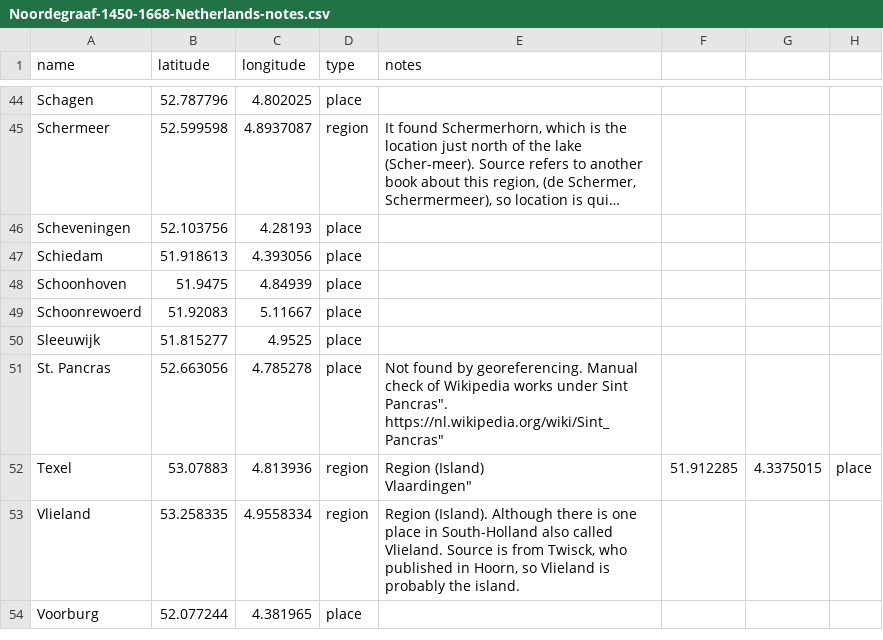
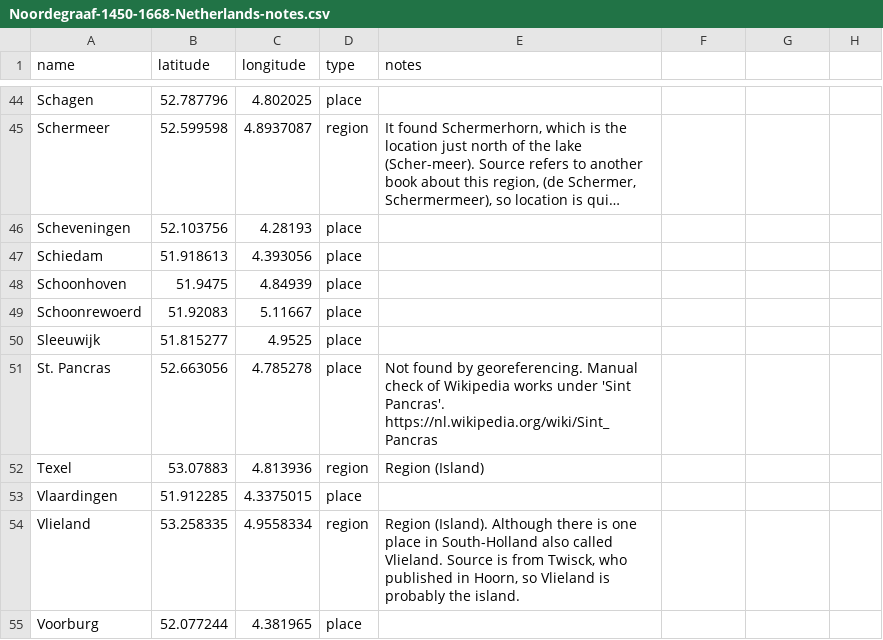
Before and after one commit to BorisVSchmid/HumanPlagueOutbreaks, a CSV file: Noordegraaf-1450-1668-Netherlands-notes.csv, drawn as a sheet; only a part is shown, gaps mark what is left out; long unchanged cells end in ….

Commit message:
replaced an escape char from a note, and added a missing double quote.

```diff
--- a/Noordegraaf-1450-1668-Netherlands-notes.csv
+++ b/Noordegraaf-1450-1668-Netherlands-notes.csv
@@ -50,5 +50,5 @@ name,latitude,longitude,type,notes
 "Sleeuwijk",51.815277,4.9525,place,
-"St. Pancras",52.663056,4.785278,place,"Not found by georeferencing. Manual check of Wikipedia works under "Sint Pancras". https://nl.wikipedia.org/wiki/Sint_Pancras"
-"Texel",53.07883,4.813936,region,"Region (Island)
-"Vlaardingen",51.912285,4.3375015,place,
+"St. Pancras",52.663056,4.785278,place,"Not found by georeferencing. Manual check of Wikipedia works under 'Sint Pancras'. https://nl.wikipedia.org/wiki/Sint_Pancras"
+"Texel",53.07883,4.813936,region,"Region (Island)"
+"Vlaardingen",51.912285,4.3375015,place,
 "Vlieland",53.258335,4.9558334,region,"Region (Island). Although there is one place in South-Holland also called Vlieland. Source is from Twisck, who published in Hoorn, so Vlieland is probably the island."
```
